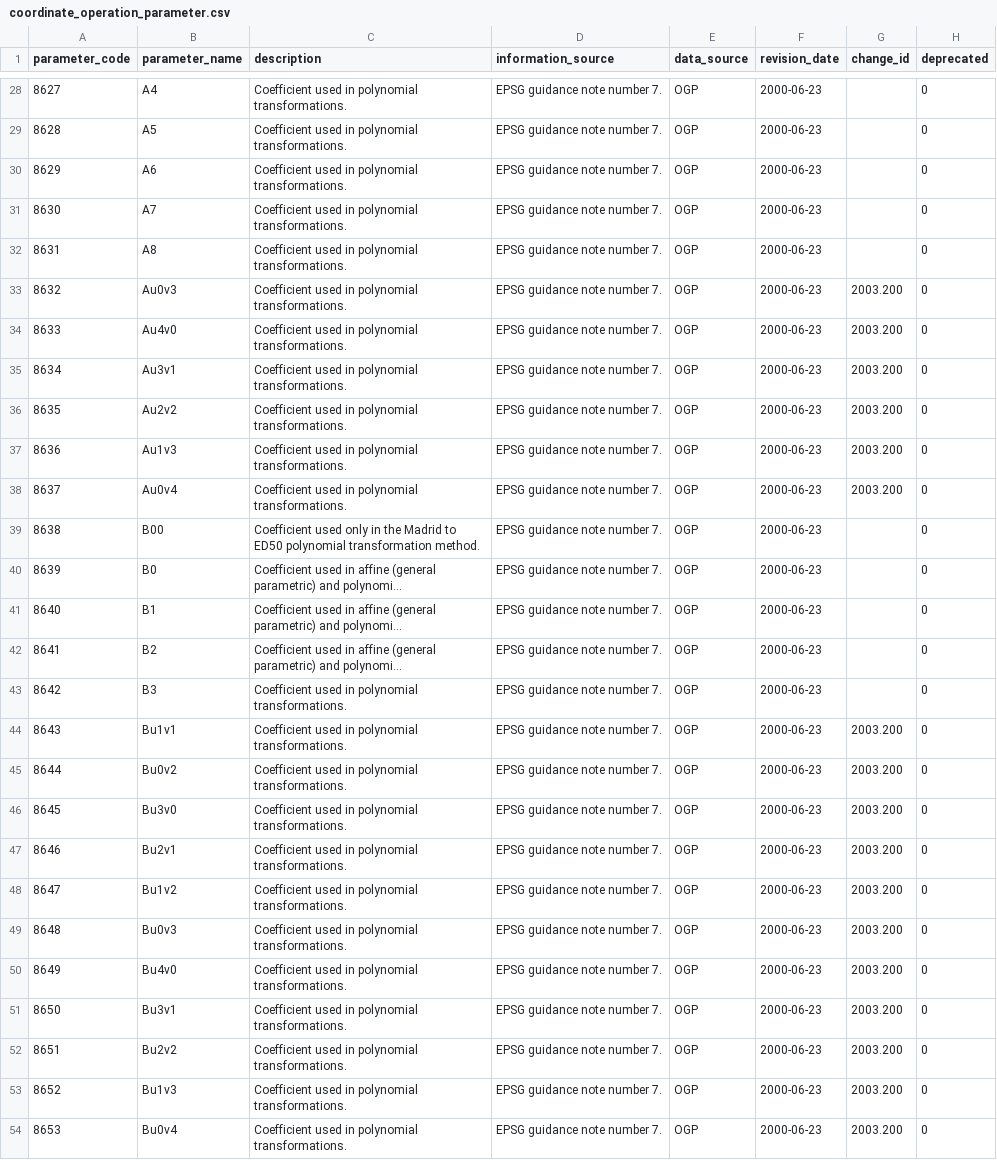
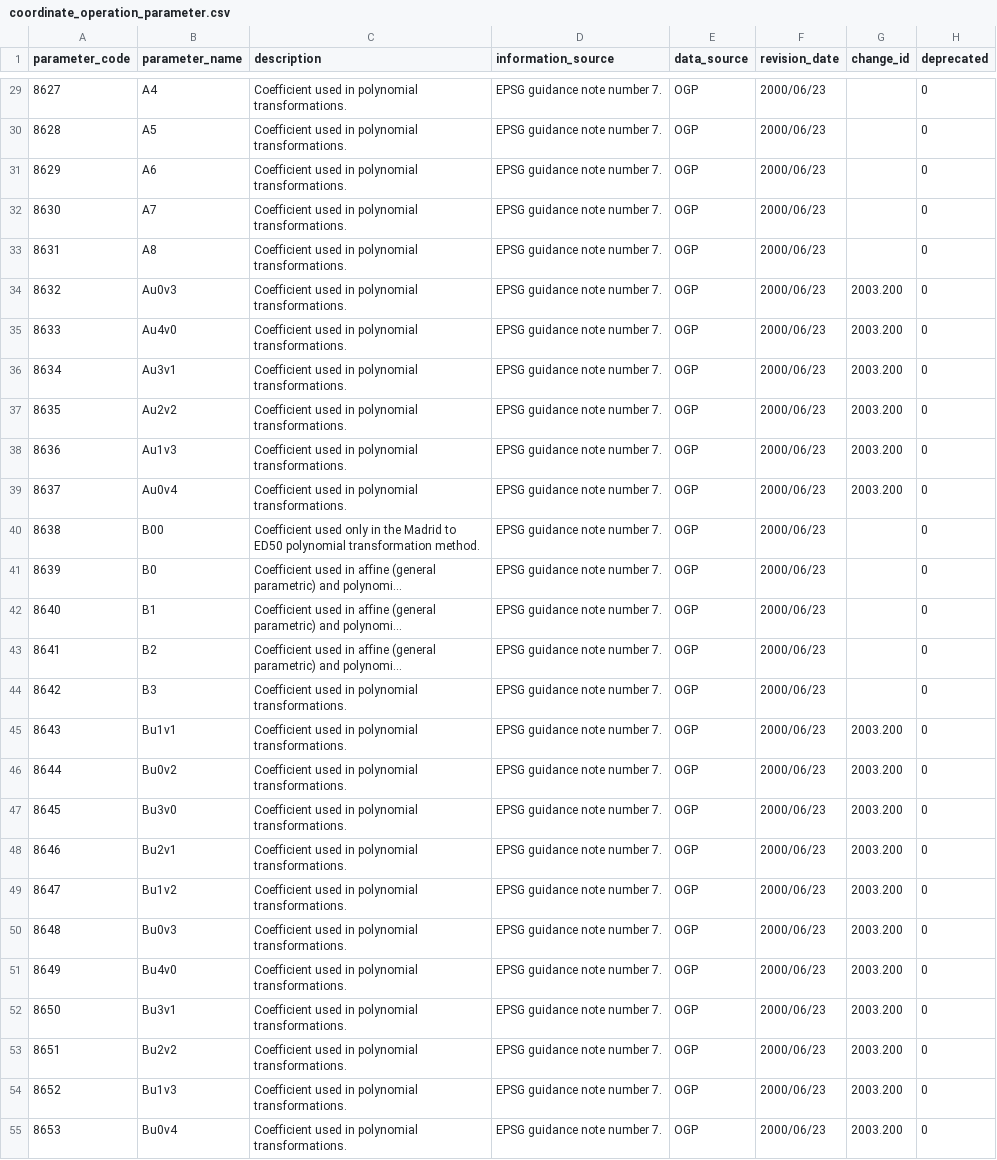
Before and after one commit to Skycatch/libgeotiff, a CSV file: csv/coordinate_operation_parameter.csv, drawn as a sheet; only a part is shown, gaps mark what is left out; long unchanged cells end in …; addresses are those after the commit; the diff covers the shown part only; the diff names each change by its address in the sheet, - before the commit and + after, or states it on an @@ line.

```diff
--- a/csv/coordinate_operation_parameter.csv
+++ b/csv/coordinate_operation_parameter.csv
-F29:F55 (revision_date): 2000-06-23
+F29:F55 (revision_date): 2000/06/23
```
Also changed, not shown: 1 added row and 151 edited cells elsewhere in this file, csv/coordinate_axis.csv, csv/coordinate_system.csv, 17 other files.
